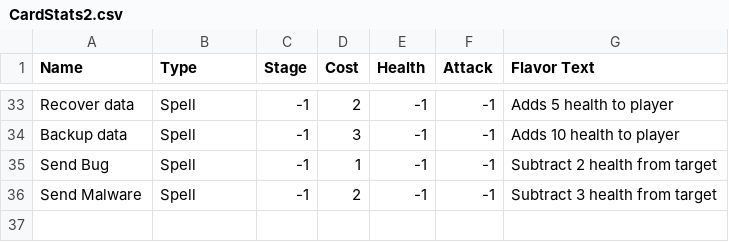
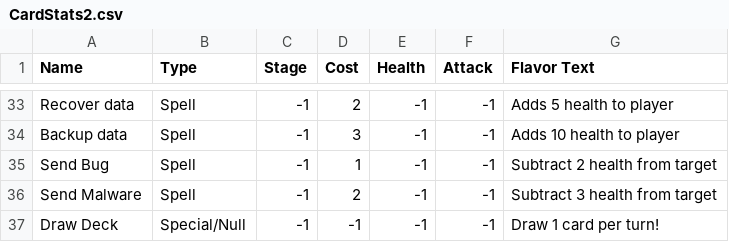
Before and after one commit to MarlonHuynh/146SemesterProjectLibGDX, a CSV file: core/src/main/java/io/github/dataevolutionclasses/CardStats2.csv, drawn as a sheet; only a part is shown, gaps mark what is left out; the diff names each change by its address in the sheet, - before the commit and + after, or states it on an @@ line.

```diff
--- a/core/src/main/java/io/github/dataevolutionclasses/CardStats2.csv
+++ b/core/src/main/java/io/github/dataevolutionclasses/CardStats2.csv
+row 37: Draw Deck | Special/Null | -1 | -1 | -1 | -1 | Draw 1 card per turn!
```
